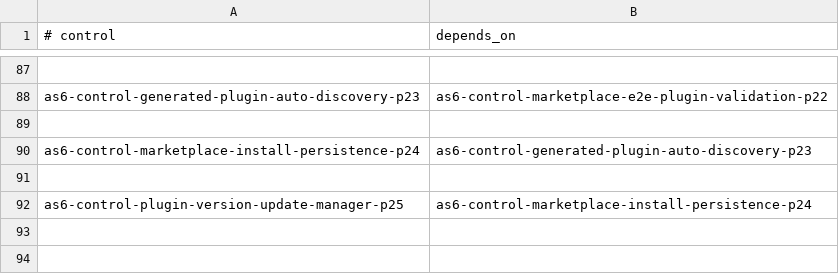
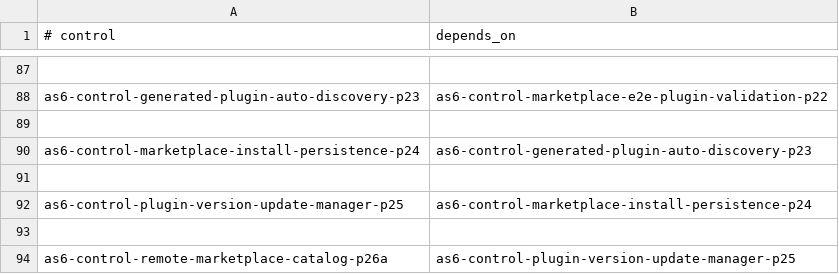
Before and after one commit to sirius11101969/ai-platform, a TSV file: ops/registry/as6-control-dependency-manifest.tsv, drawn as a sheet; only a part is shown, gaps mark what is left out.

Commit message:
feat: add AS6 remote marketplace catalog p26a

```diff
--- a/ops/registry/as6-control-dependency-manifest.tsv
+++ b/ops/registry/as6-control-dependency-manifest.tsv
@@ -92 +92,3 @@ as6-control-marketplace-install-persistence-p24	as6-control-generated-plugin-aut
 as6-control-plugin-version-update-manager-p25	as6-control-marketplace-install-persistence-p24
+
+as6-control-remote-marketplace-catalog-p26a	as6-control-plugin-version-update-manager-p25
```
Also changed, not shown: 13 other files.
